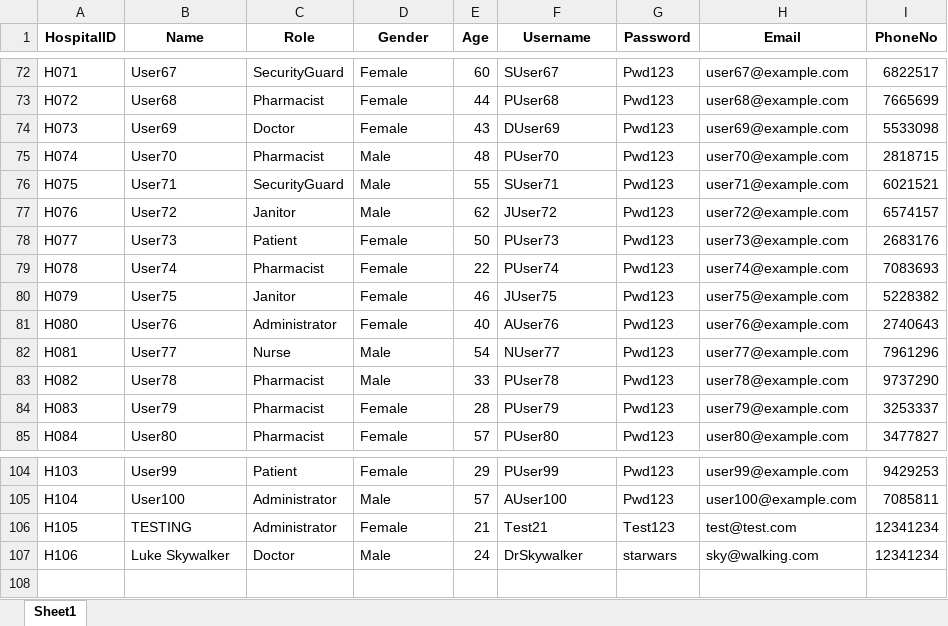
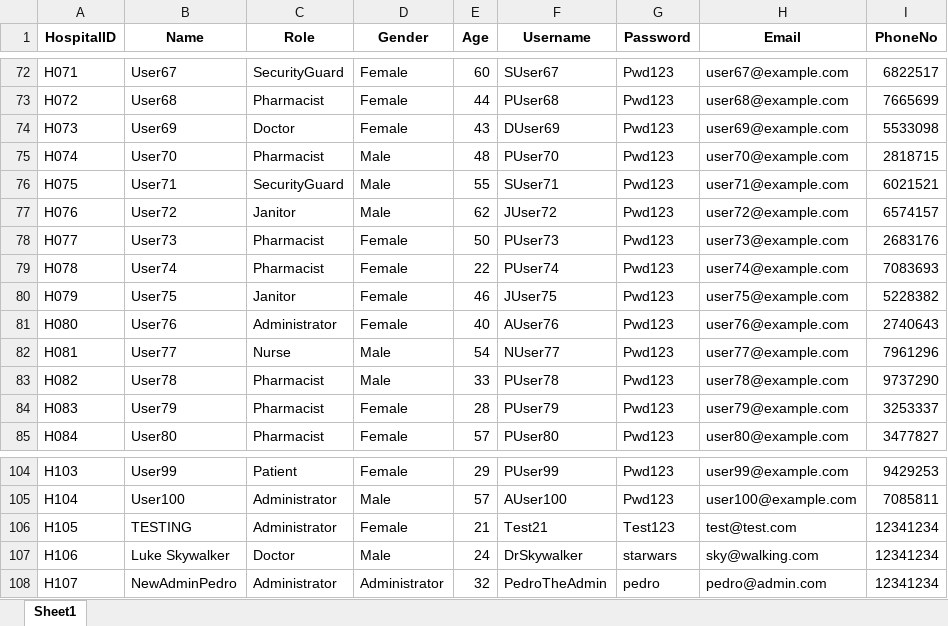
Before and after one commit to RajEstela/OOP_Proj, an Excel workbook: data/UserList.xlsx, sheet Sheet1, drawn as a sheet; only a part is shown, gaps mark what is left out; values as stored, in another font and other column widths than the file's, no borders; the diff names each change by its address in the sheet, - before the commit and + after, or states it on an @@ line.

Commit message:
Fixed Admin Bugs, Implemented Appoitment view for admin

```diff
--- a/data/UserList.xlsx (sheet Sheet1)
+++ b/data/UserList.xlsx (sheet Sheet1)
-C78 (Role): Patient
+C78 (Role): Pharmacist
+row 108: H107 | NewAdminPedro | Administrator | Administrator | 32 | PedroTheAdmin | pedro | pedro@admin.com | 12341234
```
Also changed, not shown: data/MedicalInventory_List.xlsx, 13 other files.
